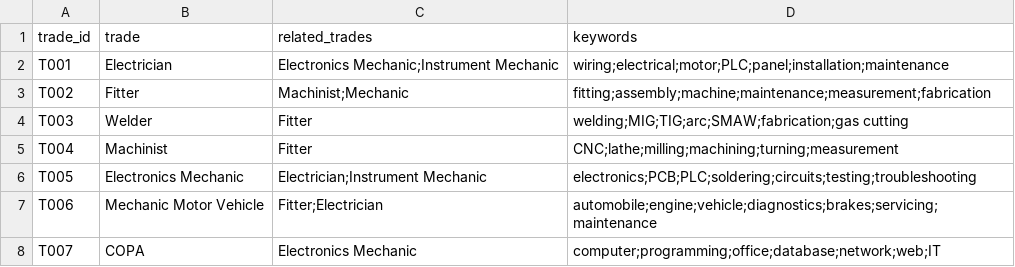
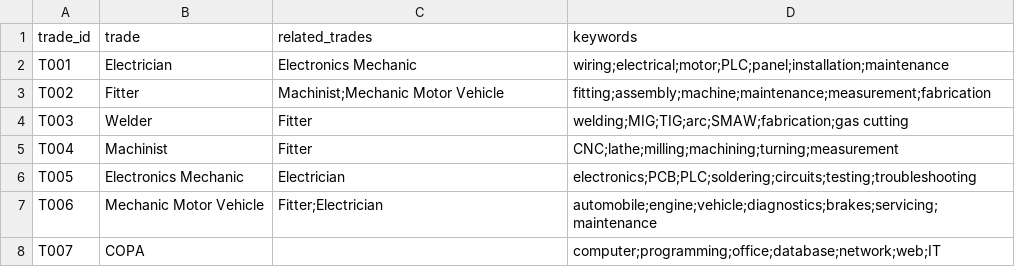
Before and after one commit to Karthikeyan572/ITI-JOB-RECOMMENDATION, a CSV file: iti_skill_gap_datasets/trades.csv, drawn as a sheet.

```diff
--- a/iti_skill_gap_datasets/trades.csv
+++ b/iti_skill_gap_datasets/trades.csv
@@ -1,8 +1,8 @@
 trade_id,trade,related_trades,keywords
-T001,Electrician,Electronics Mechanic;Instrument Mechanic,wiring;electrical;motor;PLC;panel;installation;maintenance
-T002,Fitter,Machinist;Mechanic,fitting;assembly;machine;maintenance;measurement;fabrication
+T001,Electrician,Electronics Mechanic,wiring;electrical;motor;PLC;panel;installation;maintenance
+T002,Fitter,Machinist;Mechanic Motor Vehicle,fitting;assembly;machine;maintenance;measurement;fabrication
 T003,Welder,Fitter,welding;MIG;TIG;arc;SMAW;fabrication;gas cutting
 T004,Machinist,Fitter,CNC;lathe;milling;machining;turning;measurement
-T005,Electronics Mechanic,Electrician;Instrument Mechanic,electronics;PCB;PLC;soldering;circuits;testing;troubleshooting
+T005,Electronics Mechanic,Electrician,electronics;PCB;PLC;soldering;circuits;testing;troubleshooting
 T006,Mechanic Motor Vehicle,Fitter;Electrician,automobile;engine;vehicle;diagnostics;brakes;servicing;maintenance
-T007,COPA,Electronics Mechanic,computer;programming;office;database;network;web;IT
+T007,COPA,,computer;programming;office;database;network;web;IT
```
Also changed, not shown: iti_skill_gap_datasets/courses.csv, 29 other files.
